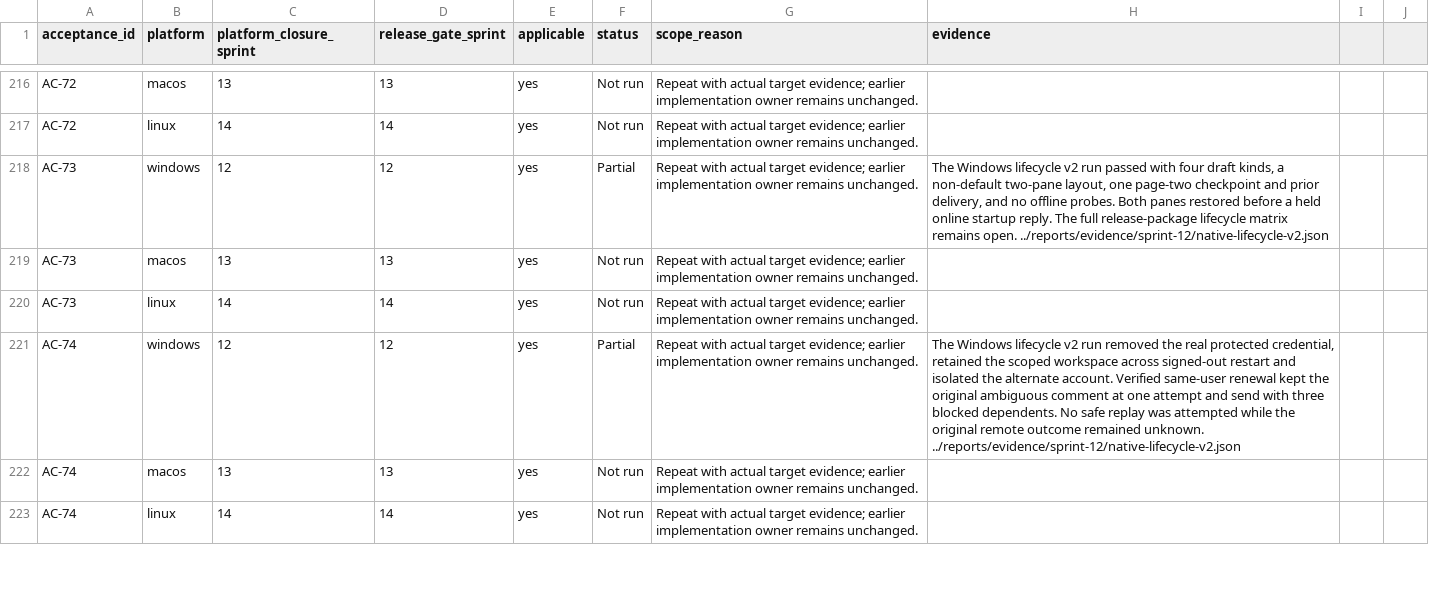
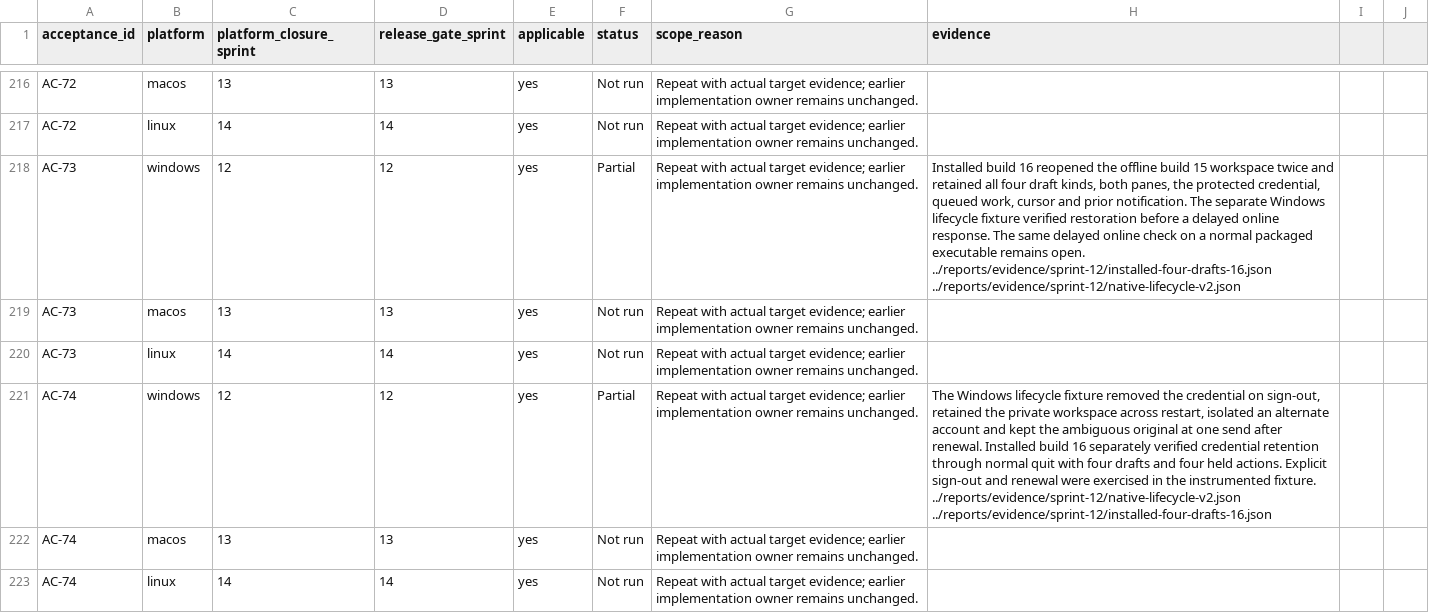
Before and after one commit to joshmarkovic/threadline, a CSV file: docs/spec/acceptance_platform_traceability.csv, drawn as a sheet; only a part is shown, gaps mark what is left out; the diff names each change by its address in the sheet, - before the commit and + after, or states it on an @@ line.

Commit message:
Record four drafts across installed app restarts
Match two normal installed processes to the selected package and
verify all original draft hashes, review anchors and saved workspace
state through an offline restart. [skip ci]

```diff
--- a/docs/spec/acceptance_platform_traceability.csv
+++ b/docs/spec/acceptance_platform_traceability.csv
-H218 (evidence): The Windows lifecycle v2 run passed with four draft kinds, a non-default two-pane layout, one page-two checkpoint and prior delivery, and no offline probes. Both panes restored before a held online startup reply. The full release-package lifecycle matrix remains open. ../reports/evidence/sprint-12/native-lifecycle-v2.json
+H218 (evidence): Installed build 16 reopened the offline build 15 workspace twice and retained all four draft kinds, both panes, the protected credential, queued work, cursor and prior notification. The separate Windows lifecycle fixture verified restoration before a delayed online response. The same delayed online check on a normal packaged executable remains open. ../reports/evidence/sprint-12/installed-four-drafts-16.json ../reports/evidence/sprint-12/native-lifecycle-v2.json
-H221 (evidence): …Windows lifecycle v2 run removed the real protected credential, retained the scoped workspace across signed-out restart and isolated the alternate account. Verified same-user renewal kept the original ambiguous comment at one attempt and send with three blocked dependents. No safe replay was attempted while the original remote outcome remained unknown. ../reports/evidence/sprint-12/native-lifecycle-v2.json
+H221 (evidence): …Windows lifecycle fixture removed the credential on sign-out, retained the private workspace across restart, isolated an alternate account and kept the ambiguous original at one send after renewal. Installed build 16 separately verified credential retention through normal quit with four drafts and four held actions. Explicit sign-out and renewal were exercised in the instrumented fixture. ../reports/evidence/sprint-12/native-lifecycle-v2.json ../reports/evidence/sprint-12/installed-four-drafts-16.json
```
Also changed, not shown: docs/spec/acceptance_traceability.csv, 2 other files.
